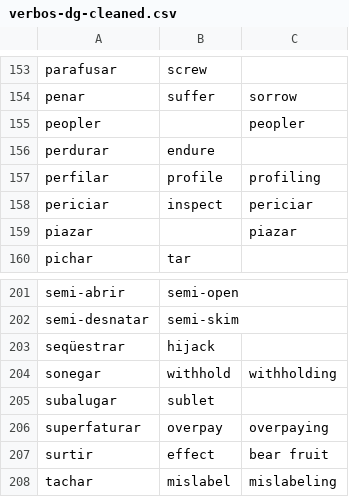
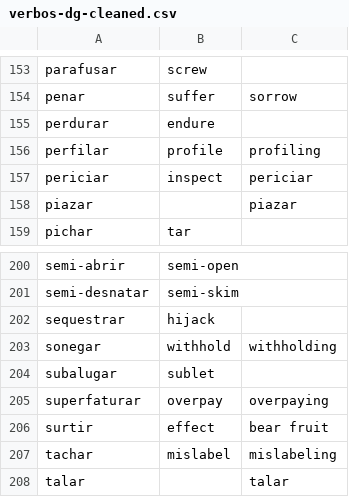
Before and after one commit to own-pt/cl-wnbrowser, a CSV file: corpora/verbos-dg-cleaned.csv, drawn as a sheet; only a part is shown, gaps mark what is left out; the shorter side is filled out with more unchanged rows.

Commit message:
tirei: peopler e a trema do sequestrar

```diff
--- a/corpora/verbos-dg-cleaned.csv
+++ b/corpora/verbos-dg-cleaned.csv
@@ -154,3 +154,2 @@ parafusar,screw,
 penar,suffer,sorrow
-peopler,,peopler
 perdurar,endure,
@@ -202,3 +201,3 @@ semi-abrir,semi-open,
 semi-desnatar,semi-skim,
-seqüestrar,hijack,
+sequestrar,hijack,
 sonegar,withhold,withholding
```
